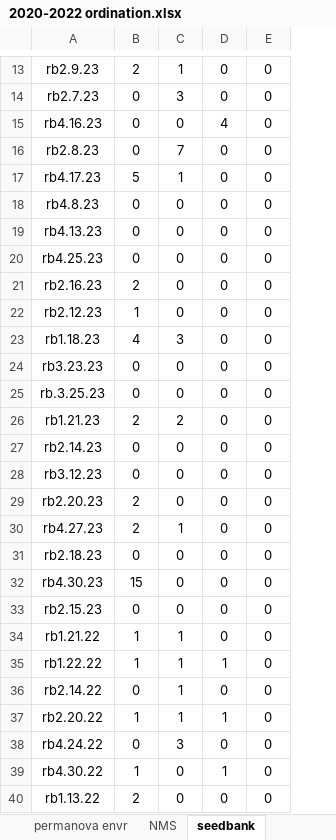
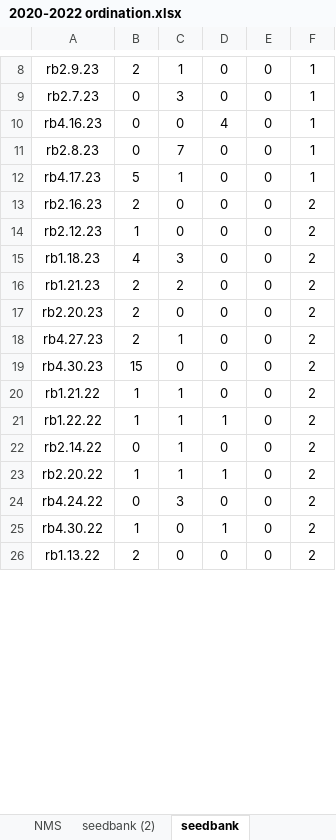
Before and after one commit to nottedy94/thesis, an Excel workbook: round bald datas/2020-2022 ordination.xlsx, sheet seedbank, drawn as a sheet; only a part is shown, gaps mark what is left out; values as stored, in another font and other column widths than the file's, no borders; removed rows and columns are numbered as before the commit, all else as after; the diff covers the shown part only; the diff names each change by its address in the sheet, - before the commit and + after, or states it on an @@ line.

```diff
--- a/round bald datas/2020-2022 ordination.xlsx (sheet seedbank)
+++ b/round bald datas/2020-2022 ordination.xlsx (sheet seedbank)
+sheet tab: seedbank (2)
+column F, rows 8-26: 1 | 1 | 1 | 1 | 1 | 2 | 2 | 2 | 2 | 2 | 2 | 2 | 2 | 2 | 2 | 2 | 2 | 2 | 2
-row 18: rb4.8.23 | 0 | 0 | 0 | 0
-row 19: rb4.13.23 | 0 | 0 | 0 | 0
-row 20: rb4.25.23 | 0 | 0 | 0 | 0
-row 24: rb3.23.23 | 0 | 0 | 0 | 0
-row 25: rb.3.25.23 | 0 | 0 | 0 | 0
-row 27: rb2.14.23 | 0 | 0 | 0 | 0
-row 28: rb3.12.23 | 0 | 0 | 0 | 0
-row 31: rb2.18.23 | 0 | 0 | 0 | 0
-row 33: rb2.15.23 | 0 | 0 | 0 | 0
```
Also changed, not shown: 11 removed rows and 2 edited cells elsewhere in this sheet, round bald datas/round bald data.xlsx, 9 other files.
